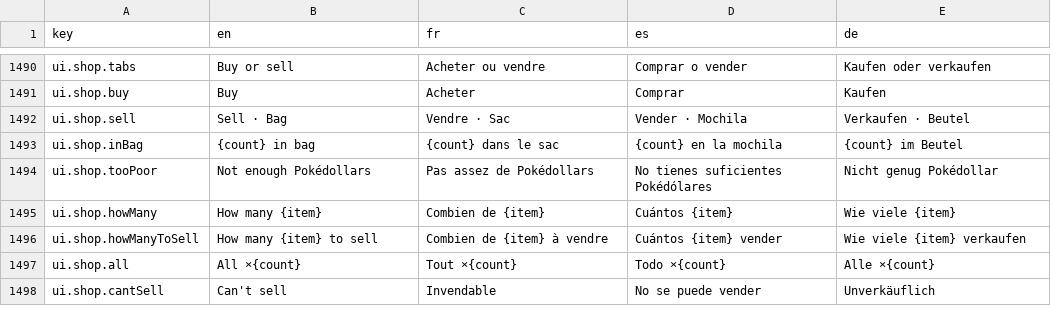
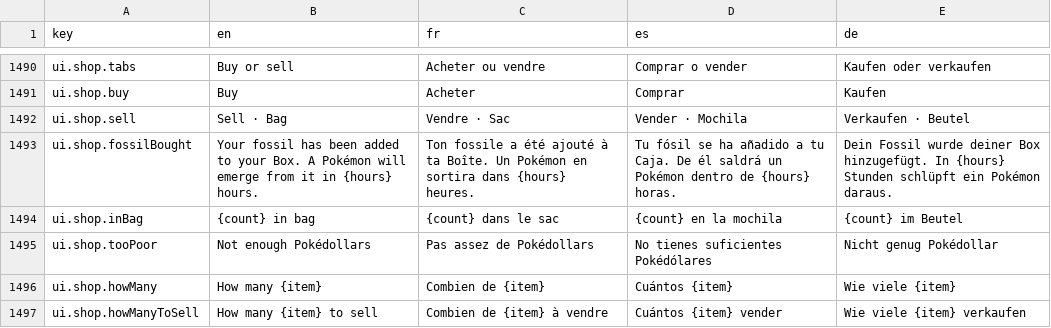
Before and after one commit to Splifingald/pokedice, a CSV file: src/i18n/strings.csv, drawn as a sheet; only a part is shown, gaps mark what is left out; the shorter side is filled out with more unchanged rows.

```diff
--- a/src/i18n/strings.csv
+++ b/src/i18n/strings.csv
@@ -1492,2 +1492,3 @@ ui.shop.buy,Buy,Acheter,Comprar,Kaufen
 ui.shop.sell,Sell · Bag,Vendre · Sac,Vender · Mochila,Verkaufen · Beutel
+ui.shop.fossilBought,Your fossil has been added to your Box. A Pokémon will emerge from it in {hours} hours.,Ton fossile a été ajouté à ta Boîte. Un Pokémon en sortira dans {hours} heures.,Tu fósil se ha añadido a tu Caja. De él saldrá un Pokémon dentro de {hours} horas.,Dein Fossil wurde deiner Box hinzugefügt. In {hours} Stunden schlüpft ein Pokémon daraus.
 ui.shop.inBag,{count} in bag,{count} dans le sac,{count} en la mochila,{count} im Beutel
```
Also changed, not shown: 15 other files.
